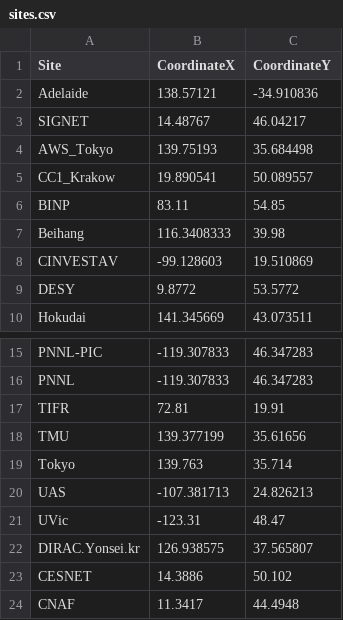
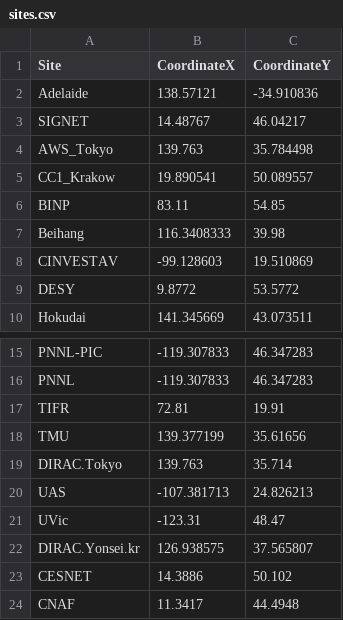
Before and after one commit to michmx/dirac-sites-map, a CSV file: input/sites.csv, drawn as a sheet; only a part is shown, gaps mark what is left out.

```diff
--- a/input/sites.csv
+++ b/input/sites.csv
@@ -3,3 +3,3 @@ Adelaide,138.57121,-34.910836
 SIGNET,14.48767,46.04217
-AWS_Tokyo,139.75193,35.684498
+AWS_Tokyo,139.763,35.784498
 CC1_Krakow,19.890541,50.089557
@@ -18,3 +18,3 @@ TIFR,72.81,19.91
 TMU,139.377199,35.61656
-Tokyo,139.763,35.714
+DIRAC.Tokyo,139.763,35.714
 UAS,-107.381713,24.826213
```
Also changed, not shown: 7 other files.
